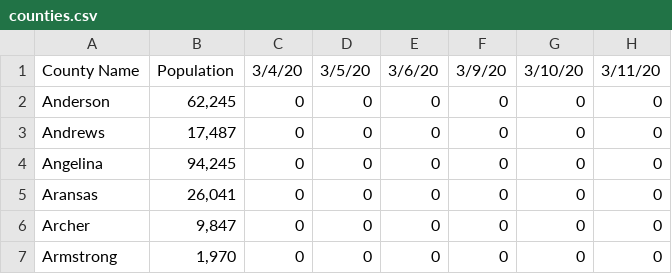
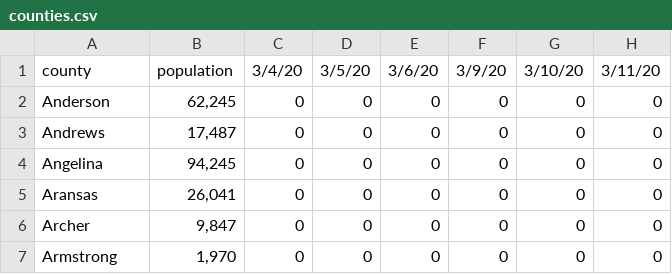
Before and after one commit to hbrinsko/texas-covid-api, a CSV file: counties.csv, drawn as a sheet; only a part is shown; the diff names each change by its address in the sheet, - before the commit and + after, or states it on an @@ line.

```diff
--- a/counties.csv
+++ b/counties.csv
-A1: County Name
+A1: county
-B1: Population
+B1: population
```
Also changed, not shown: 1 other file.
